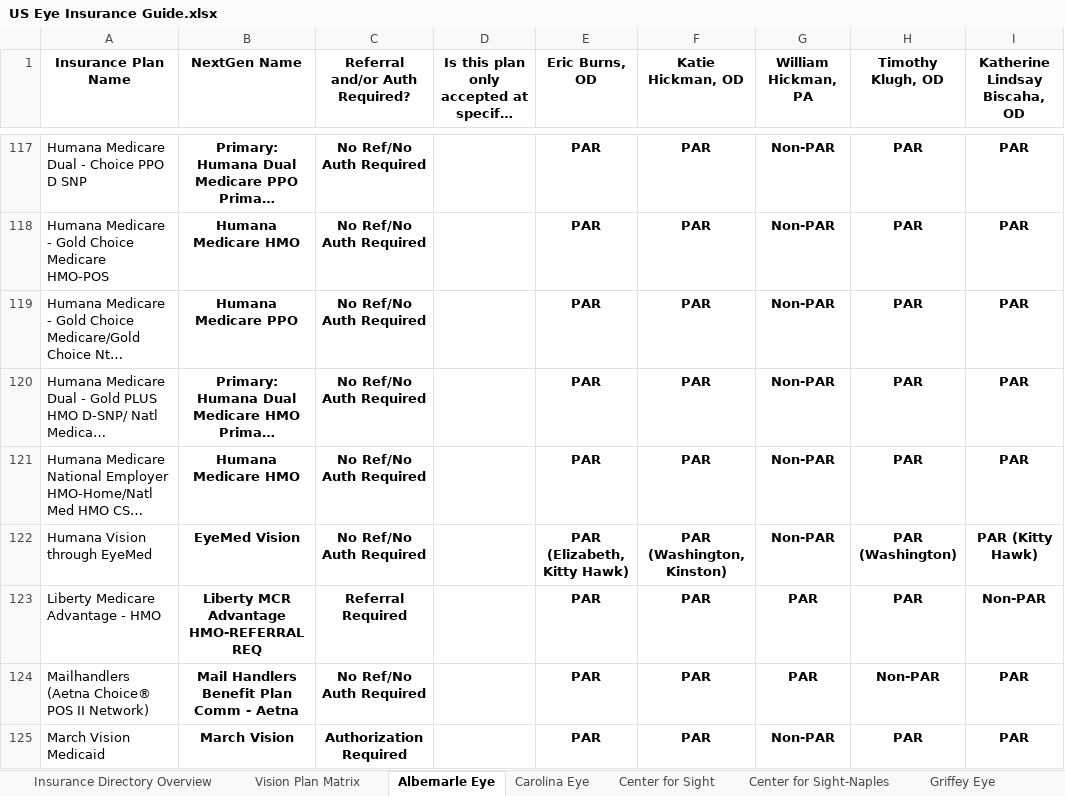
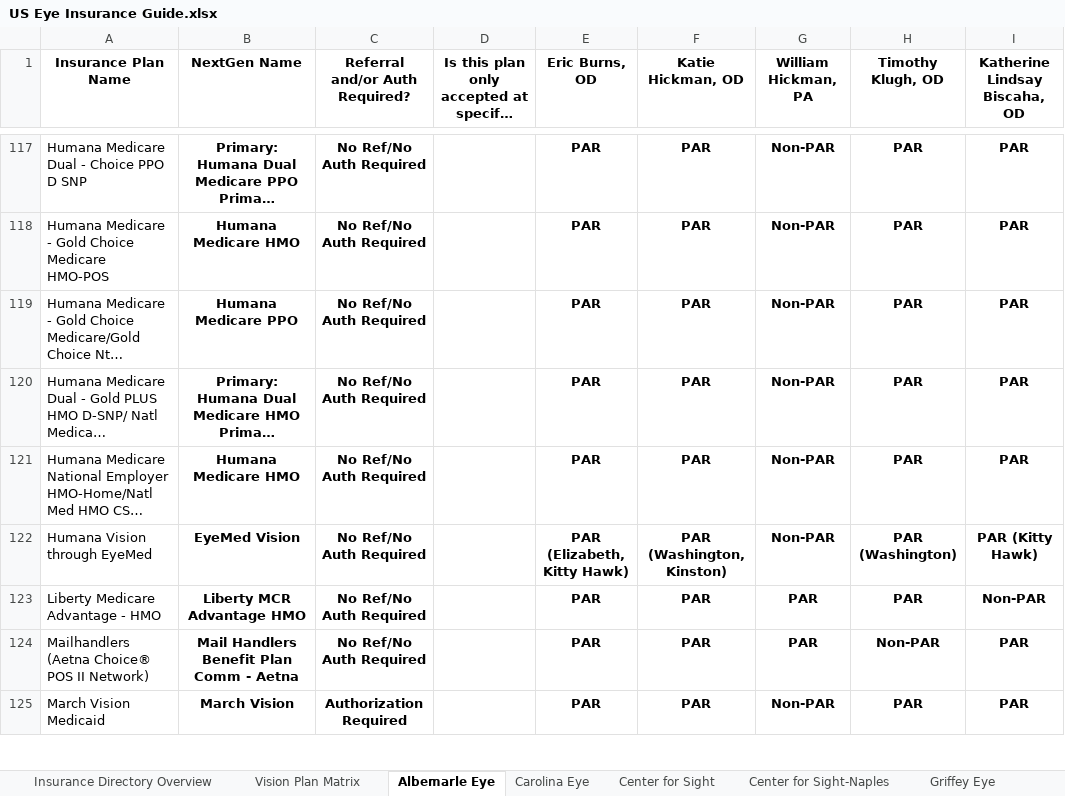
Before and after one commit to wak1616/PAC, an Excel workbook: US Eye Insurance Guide.xlsx, sheet Albemarle Eye, drawn as a sheet; only a part is shown, gaps mark what is left out; long unchanged cells end in …; values as stored, in another font and other column widths than the file's, no borders; conditional formats not drawn; the diff names each change by its address in the sheet, - before the commit and + after, or states it on an @@ line.

```diff
--- a/US Eye Insurance Guide.xlsx (sheet Albemarle Eye)
+++ b/US Eye Insurance Guide.xlsx (sheet Albemarle Eye)
-B123 (NextGen Name): Liberty MCR Advantage HMO-REFERRAL REQ
+B123 (NextGen Name): Liberty MCR Advantage HMO
-C123 (Referral and/or Auth Required?): Referral Required
+C123 (Referral and/or Auth Required?): No Ref/No Auth Required
```
Also changed, not shown: sheet Retina Health Center, sheet Center for Sight-Naples, sheet Center for Sight, sheet SFSC-ASC, sheet LSC-ASC, sheet MEC-ASC.
